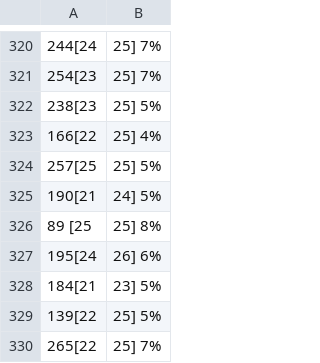
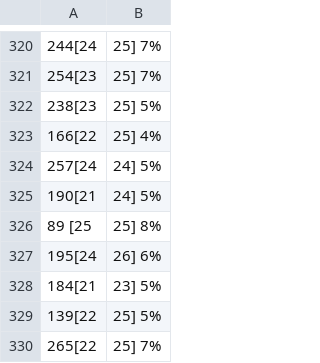
Before and after one commit to sjkuhnke/PokemonGame, a CSV file: PokemonGame/bin/info/encounters.csv, drawn as a sheet; only a part is shown, gaps mark what is left out; removed rows and columns are numbered as before the commit, all else as after; the diff names each change by its address in the sheet, - before the commit and + after, or states it on an @@ line.

```diff
--- a/PokemonGame/bin/info/encounters.csv
+++ b/PokemonGame/bin/info/encounters.csv
-row 324: 257[25 | 25] 5%
+row 324: 257[24 | 24] 5%
```
Also changed, not shown: PokemonGame/bin/info/movebank.csv, PokemonGame/bin/info/trainers.csv, 19 other files.
